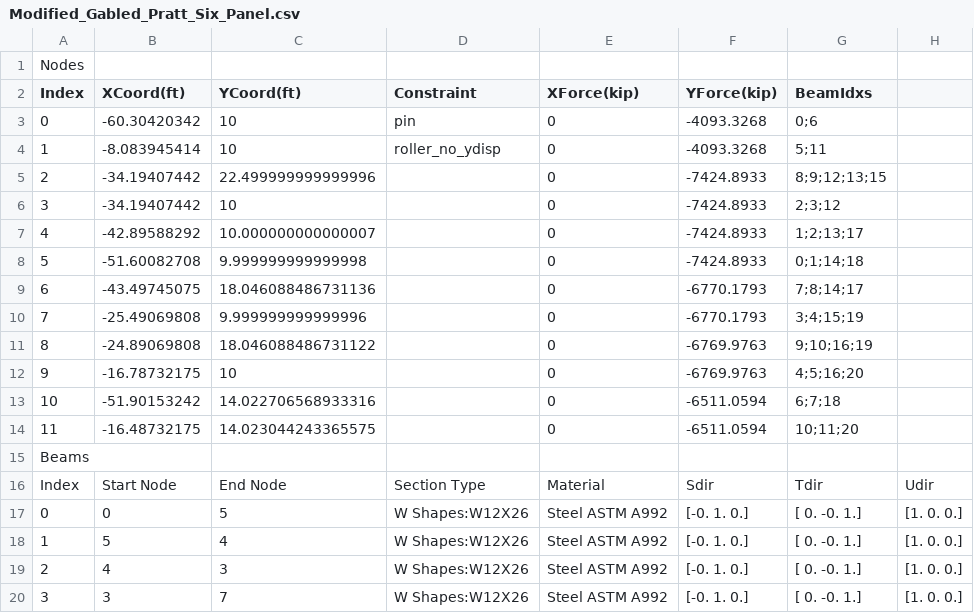
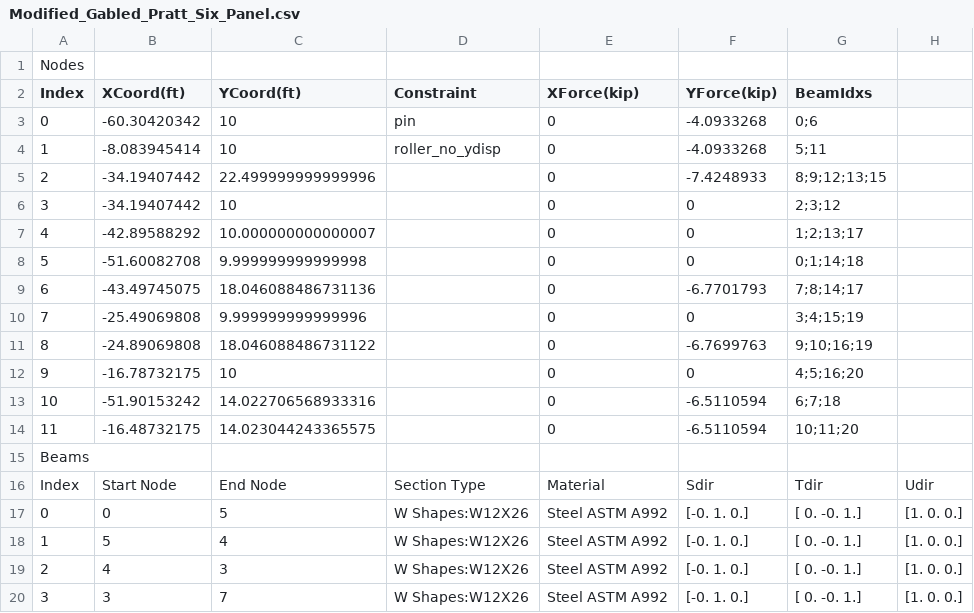
Before and after one commit to cobabea5139/Project-4-checker, a CSV file: Modified_Gabled_Pratt_Six_Panel.csv, drawn as a sheet; only a part is shown.

Commit message:
Add files via upload

```diff
--- a/Modified_Gabled_Pratt_Six_Panel.csv
+++ b/Modified_Gabled_Pratt_Six_Panel.csv
@@ -2,14 +2,14 @@ Nodes ,,,,,,,
 Index,XCoord(ft),YCoord(ft),Constraint,XForce(kip),YForce(kip),BeamIdxs,
-0,-60.30420342,10,pin,0,-4093.3268,0;6,
-1,-8.083945414,10,roller_no_ydisp,0,-4093.3268,5;11,
-2,-34.19407442,22.499999999999996,,0,-7424.8933,8;9;12;13;15,
-3,-34.19407442,10,,0,-7424.8933,2;3;12,
-4,-42.89588292,10.000000000000007,,0,-7424.8933,1;2;13;17,
-5,-51.60082708,9.999999999999998,,0,-7424.8933,0;1;14;18,
-6,-43.49745075,18.046088486731136,,0,-6770.1793,7;8;14;17,
-7,-25.49069808,9.999999999999996,,0,-6770.1793,3;4;15;19,
-8,-24.89069808,18.046088486731122,,0,-6769.9763,9;10;16;19,
-9,-16.78732175,10,,0,-6769.9763,4;5;16;20,
-10,-51.90153242,14.022706568933316,,0,-6511.0594,6;7;18,
-11,-16.48732175,14.023044243365575,,0,-6511.0594,10;11;20,
+0,-60.30420342,10,pin,0,-4.0933268,0;6,
+1,-8.083945414,10,roller_no_ydisp,0,-4.0933268,5;11,
+2,-34.19407442,22.499999999999996,,0,-7.4248933,8;9;12;13;15,
+3,-34.19407442,10,,0,0,2;3;12,
+4,-42.89588292,10.000000000000007,,0,0,1;2;13;17,
+5,-51.60082708,9.999999999999998,,0,0,0;1;14;18,
+6,-43.49745075,18.046088486731136,,0,-6.7701793,7;8;14;17,
+7,-25.49069808,9.999999999999996,,0,0,3;4;15;19,
+8,-24.89069808,18.046088486731122,,0,-6.7699763,9;10;16;19,
+9,-16.78732175,10,,0,0,4;5;16;20,
+10,-51.90153242,14.022706568933316,,0,-6.5110594,6;7;18,
+11,-16.48732175,14.023044243365575,,0,-6.5110594,10;11;20,
 Beams,,,,,,,
```
